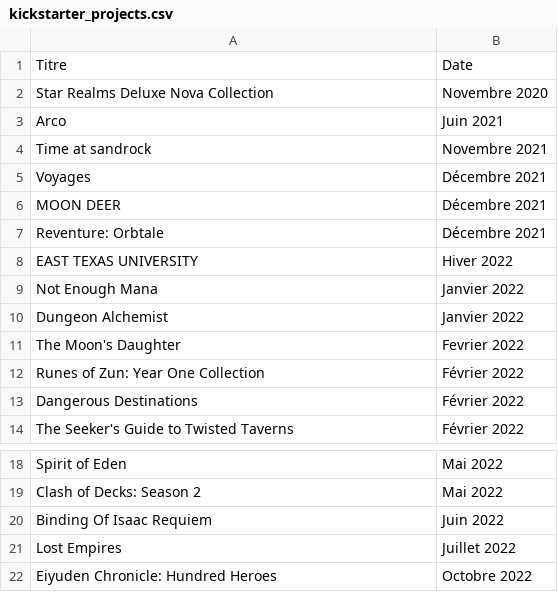
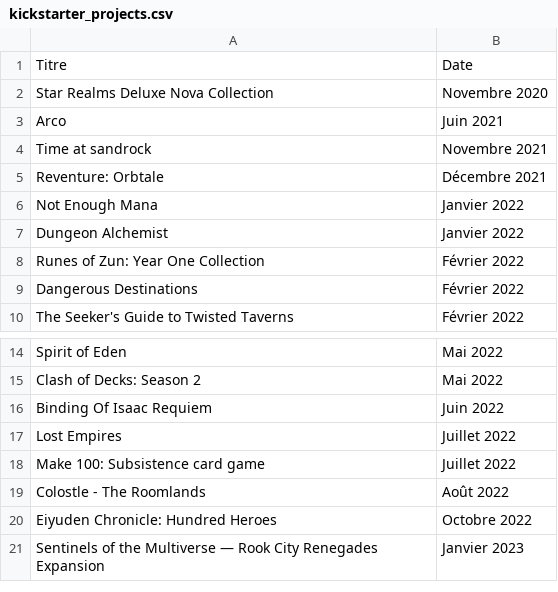
Before and after one commit to rodskin/.dotfiles, a CSV file: i3_infos/kickstarter_projects.csv, drawn as a sheet; only a part is shown, gaps mark what is left out.

Commit message:
MAJ infos KS

```diff
--- a/i3_infos/kickstarter_projects.csv
+++ b/i3_infos/kickstarter_projects.csv
@@ -4,9 +4,5 @@ Arco,Juin 2021
 Time at sandrock,Novembre 2021
-Voyages,Décembre 2021
-MOON DEER,Décembre 2021
 Reventure: Orbtale,Décembre 2021
-EAST TEXAS UNIVERSITY,Hiver 2022
 Not Enough Mana,Janvier 2022
 Dungeon Alchemist,Janvier 2022
-The Moon's Daughter,Fevrier 2022
 Runes of Zun: Year One Collection,Février 2022
@@ -21,2 +17,5 @@ Binding Of Isaac Requiem,Juin 2022
 Lost Empires,Juillet 2022
+Make 100: Subsistence card game,Juillet 2022
+Colostle - The Roomlands, Août 2022
 Eiyuden Chronicle: Hundred Heroes,Octobre 2022
+Sentinels of the Multiverse — Rook City Renegades Expansion,Janvier 2023
```
Also changed, not shown: 1 other file.
